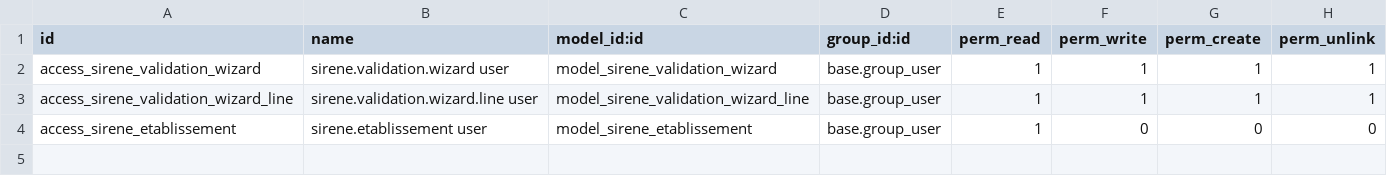
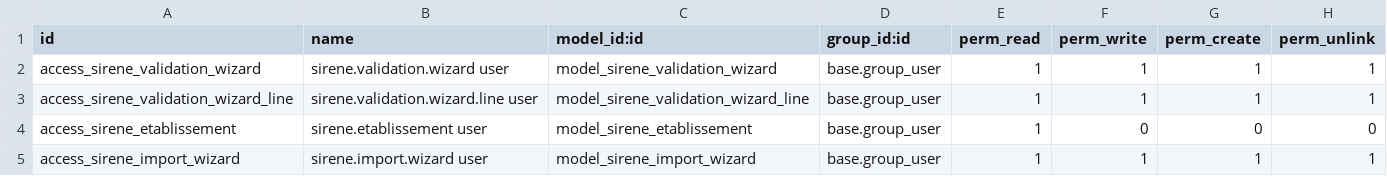
Before and after one commit to citadl-tech/l10n_fr_sirene_sync, a CSV file: security/ir.model.access.csv, drawn as a sheet; the diff names each change by its address in the sheet, - before the commit and + after, or states it on an @@ line.

Commit message:
[ADD] l10n_fr_sirene_sync: import partner from SIRENE via SIREN/SIRET/VAT
Add a two-step wizard accessible from the Contacts menu that allows
creating a res.partner by looking up the INSEE SIRENE API:

- Step 1: accepts a 9-digit SIREN, 14-digit SIRET, or French intracom
  VAT number (FR + 11 chars) and queries the API
- Step 2: previews the retrieved data (legal name, NAF, head office
  address) before creation; warns if a partner with the same SIREN
  already exists and offers to navigate to it instead
- On import: creates the partner with all SIRENE staging fields, VAT
  number (computed via the official FR key formula), and syncs the
  establishment list

```diff
--- a/security/ir.model.access.csv
+++ b/security/ir.model.access.csv
+row 5: access_sirene_import_wizard | sirene.import.wizard user | model_sirene_import_wizard | base.group_user | 1 | 1 | 1 | 1
```
Also changed, not shown: 6 other files.
